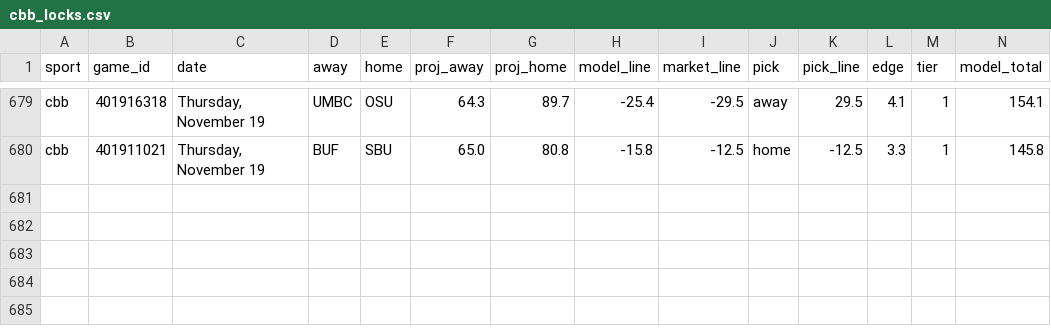
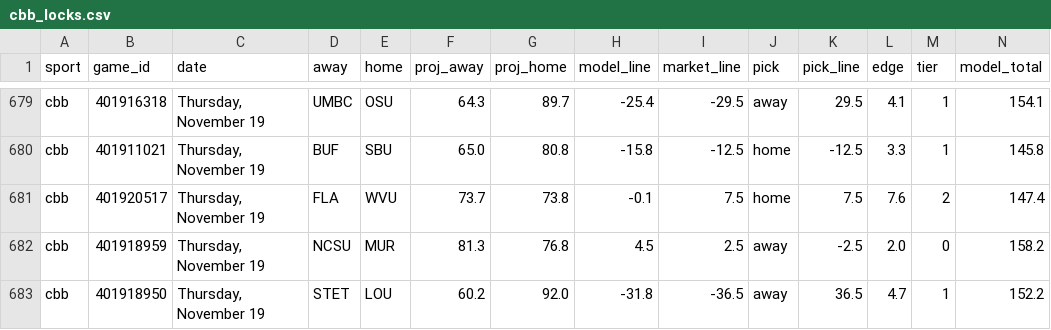
Before and after one commit to Seed808/theesness-data, a CSV file: model/ledger/cbb_locks.csv, drawn as a sheet; only a part is shown, gaps mark what is left out; rows hold the shown columns only; the diff names each change by its address in the sheet, - before the commit and + after, or states it on an @@ line.

```diff
--- a/model/ledger/cbb_locks.csv
+++ b/model/ledger/cbb_locks.csv
+row 681: cbb | 401920517 | Thursday, November 19 | FLA | WVU | 73.7 | 73.8 | -0.1 | 7.5 | home | 7.5 | 7.6 | 2 | 147.4
+row 682: cbb | 401918959 | Thursday, November 19 | NCSU | MUR | 81.3 | 76.8 | 4.5 | 2.5 | away | -2.5 | 2.0 | 0 | 158.2
+row 683: cbb | 401918950 | Thursday, November 19 | STET | LOU | 60.2 | 92.0 | -31.8 | -36.5 | away | 36.5 | 4.7 | 1 | 152.2
```
Also changed, not shown: model/ledger/cbb_locks_voids.csv, model/ledger/ncaaf_locks.csv, 38 other files.
